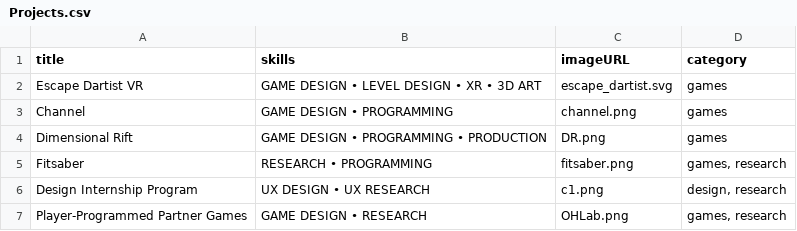
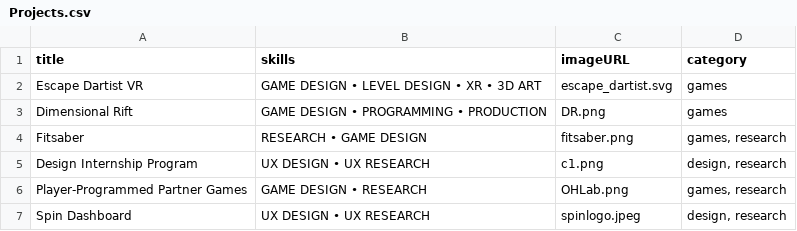
Before and after one commit to ama28/ama28.github.io, a CSV file: src/Projects.csv, drawn as a sheet.

```diff
--- a/src/Projects.csv
+++ b/src/Projects.csv
@@ -2,6 +2,6 @@
 Escape Dartist VR,GAME DESIGN • LEVEL DESIGN • XR • 3D ART,escape_dartist.svg,games
-Channel,GAME DESIGN • PROGRAMMING,channel.png,games
 Dimensional Rift,GAME DESIGN • PROGRAMMING • PRODUCTION,DR.png,games
-Fitsaber,RESEARCH • PROGRAMMING,fitsaber.png,"games, research"
+Fitsaber,RESEARCH • GAME DESIGN,fitsaber.png,"games, research"
 Design Internship Program,UX DESIGN • UX RESEARCH,c1.png,"design, research"
 Player-Programmed Partner Games,GAME DESIGN • RESEARCH,OHLab.png,"games, research"
+Spin Dashboard,UX DESIGN • UX RESEARCH,spinlogo.jpeg,"design, research"
```
Also changed, not shown: 18 other files.
